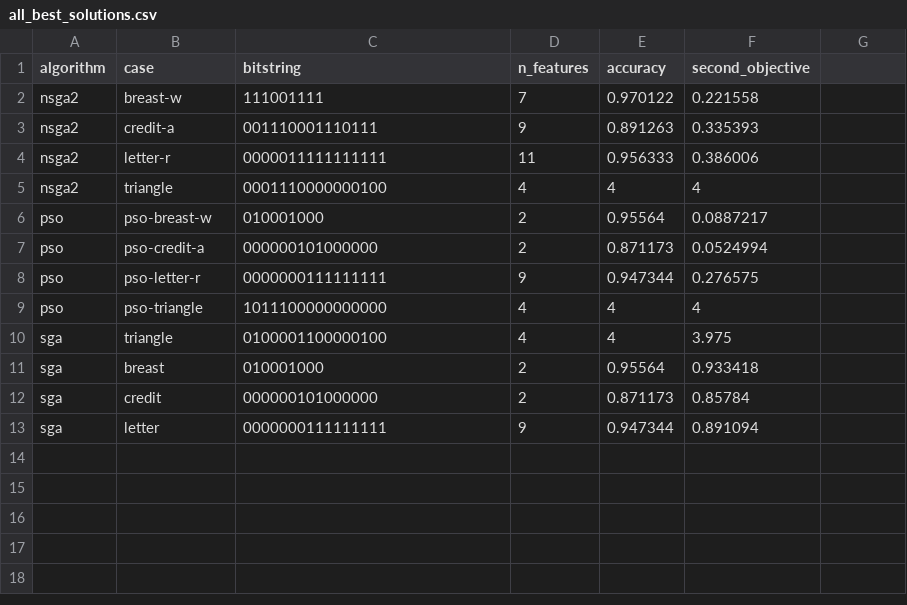
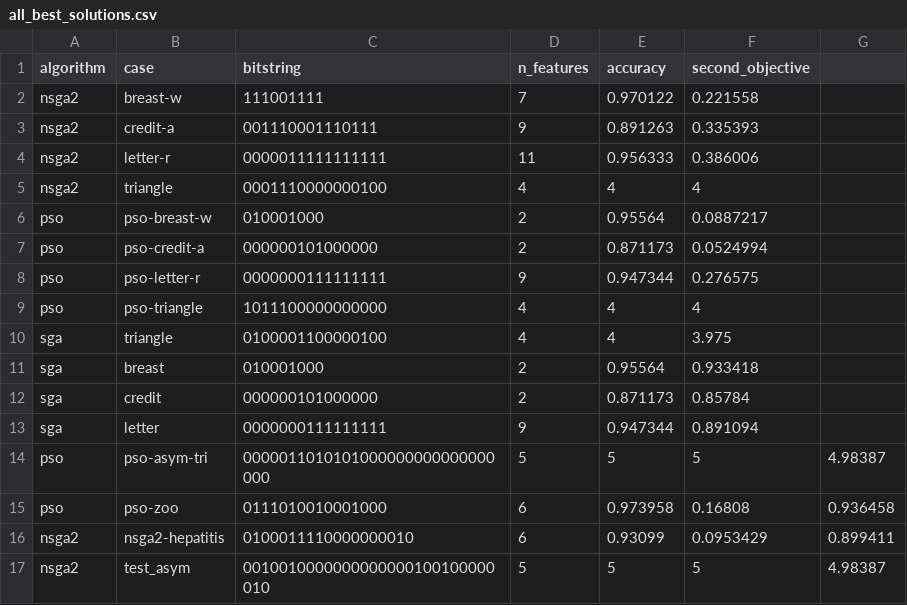
Before and after one commit to SveinKare/Bio-AI-Project-3, a CSV file: output/best/all_best_solutions.csv, drawn as a sheet; the diff names each change by its address in the sheet, - before the commit and + after, or states it on an @@ line.

```diff
--- a/output/best/all_best_solutions.csv
+++ b/output/best/all_best_solutions.csv
+row 14: pso | pso-asym-tri | 0000011010101000000000000000000 | 5 | 5 | 5 | 4.98387
+row 15: pso | pso-zoo | 0111010010001000 | 6 | 0.973958 | 0.16808 | 0.936458
+row 16: nsga2 | nsga2-hepatitis | 0100011110000000010 | 6 | 0.93099 | 0.0953429 | 0.899411
+row 17: nsga2 | test_asym | 0010010000000000000100100000010 | 5 | 5 | 5 | 4.98387
```
Also changed, not shown: 45 other files.
